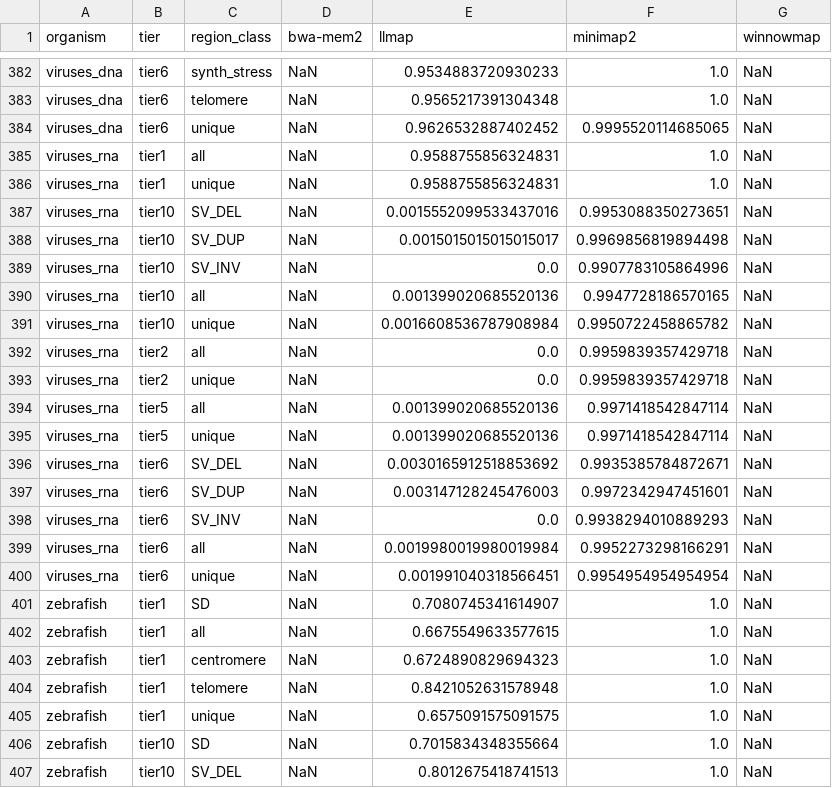
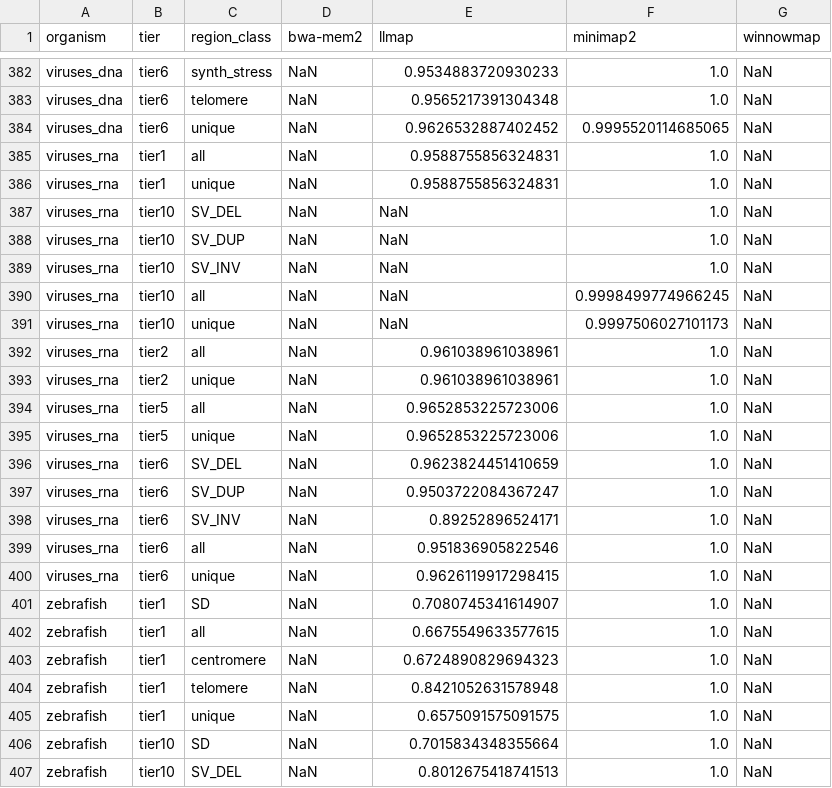
Before and after one commit to schlein-lab/LLmap, a TSV file: benchmarks/scoreboard_pivoted.tsv, drawn as a sheet; only a part is shown, gaps mark what is left out.

Commit message:
phase C iter 011: viruses_rna fix validated 4/5 tiers (F1 0.002→0.959)

```diff
--- a/benchmarks/scoreboard_pivoted.tsv
+++ b/benchmarks/scoreboard_pivoted.tsv
@@ -386,16 +386,16 @@ viruses_rna	tier1	all	NaN	0.9588755856324831	1.0	NaN
 viruses_rna	tier1	unique	NaN	0.9588755856324831	1.0	NaN
-viruses_rna	tier10	SV_DEL	NaN	0.0015552099533437016	0.9953088350273651	NaN
-viruses_rna	tier10	SV_DUP	NaN	0.0015015015015015017	0.9969856819894498	NaN
-viruses_rna	tier10	SV_INV	NaN	0.0	0.9907783105864996	NaN
-viruses_rna	tier10	all	NaN	0.001399020685520136	0.9947728186570165	NaN
-viruses_rna	tier10	unique	NaN	0.0016608536787908984	0.9950722458865782	NaN
-viruses_rna	tier2	all	NaN	0.0	0.9959839357429718	NaN
-viruses_rna	tier2	unique	NaN	0.0	0.9959839357429718	NaN
-viruses_rna	tier5	all	NaN	0.001399020685520136	0.9971418542847114	NaN
-viruses_rna	tier5	unique	NaN	0.001399020685520136	0.9971418542847114	NaN
-viruses_rna	tier6	SV_DEL	NaN	0.0030165912518853692	0.9935385784872671	NaN
-viruses_rna	tier6	SV_DUP	NaN	0.003147128245476003	0.9972342947451601	NaN
-viruses_rna	tier6	SV_INV	NaN	0.0	0.9938294010889293	NaN
-viruses_rna	tier6	all	NaN	0.0019980019980019984	0.9952273298166291	NaN
-viruses_rna	tier6	unique	NaN	0.001991040318566451	0.9954954954954954	NaN
+viruses_rna	tier10	SV_DEL	NaN	NaN	1.0	NaN
+viruses_rna	tier10	SV_DUP	NaN	NaN	1.0	NaN
+viruses_rna	tier10	SV_INV	NaN	NaN	1.0	NaN
+viruses_rna	tier10	all	NaN	NaN	0.9998499774966245	NaN
+viruses_rna	tier10	unique	NaN	NaN	0.9997506027101173	NaN
+viruses_rna	tier2	all	NaN	0.961038961038961	1.0	NaN
+viruses_rna	tier2	unique	NaN	0.961038961038961	1.0	NaN
+viruses_rna	tier5	all	NaN	0.9652853225723006	1.0	NaN
+viruses_rna	tier5	unique	NaN	0.9652853225723006	1.0	NaN
+viruses_rna	tier6	SV_DEL	NaN	0.9623824451410659	1.0	NaN
+viruses_rna	tier6	SV_DUP	NaN	0.9503722084367247	1.0	NaN
+viruses_rna	tier6	SV_INV	NaN	0.89252896524171	1.0	NaN
+viruses_rna	tier6	all	NaN	0.951836905822546	1.0	NaN
+viruses_rna	tier6	unique	NaN	0.9626119917298415	1.0	NaN
 zebrafish	tier1	SD	NaN	0.7080745341614907	1.0	NaN
```
Also changed, not shown: 3 other files.
